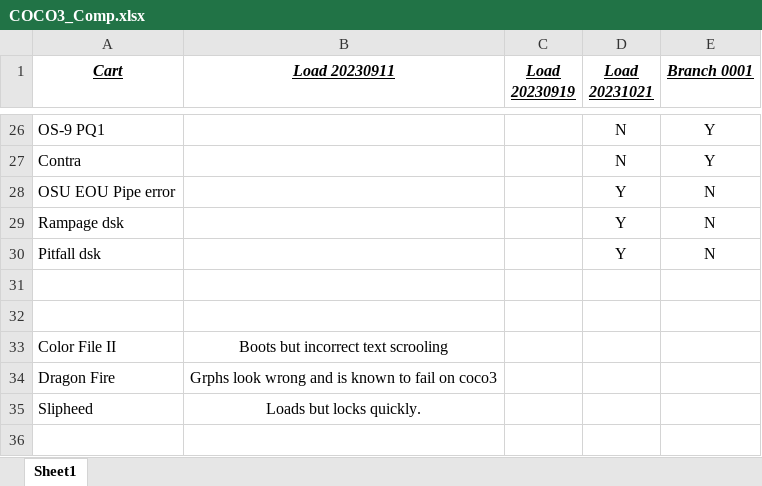
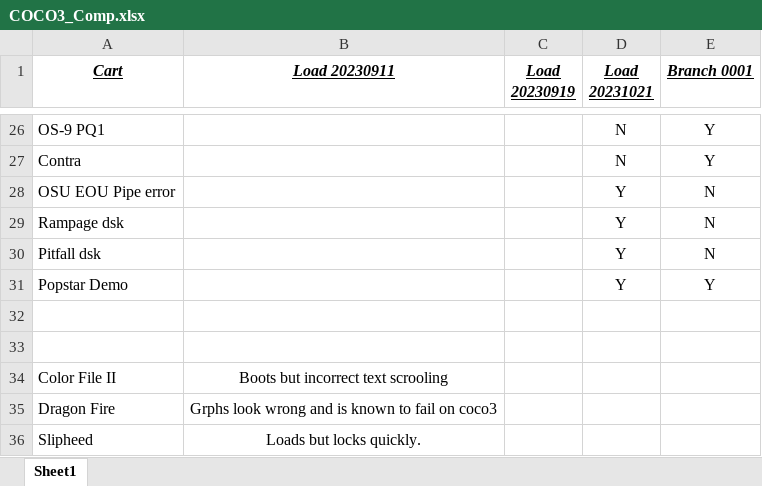
Before and after one commit to MiSTer-devel/CoCo3_MiSTer, an Excel workbook: COCO3_Comp.xlsx, sheet Sheet1, drawn as a sheet; only a part is shown, gaps mark what is left out; values as stored, in another font and other column widths than the file's, no borders; the diff names each change by its address in the sheet, - before the commit and + after, or states it on an @@ line.

Commit message:
Added changes for cart in FE00
5.	Recoded Cartridge bank switching to only exist when MiSTer slot 3 is selected. [removed soft multipak select]
13. Fixed incorrect addressing of FE00-FEFF for CARTs which gets PITFALL and RAMPAGE working

```diff
--- a/COCO3_Comp.xlsx (sheet Sheet1)
+++ b/COCO3_Comp.xlsx (sheet Sheet1)
+row 31: Popstar Demo |  |  | Y | Y
```
Also changed, not shown: 1 other file.
